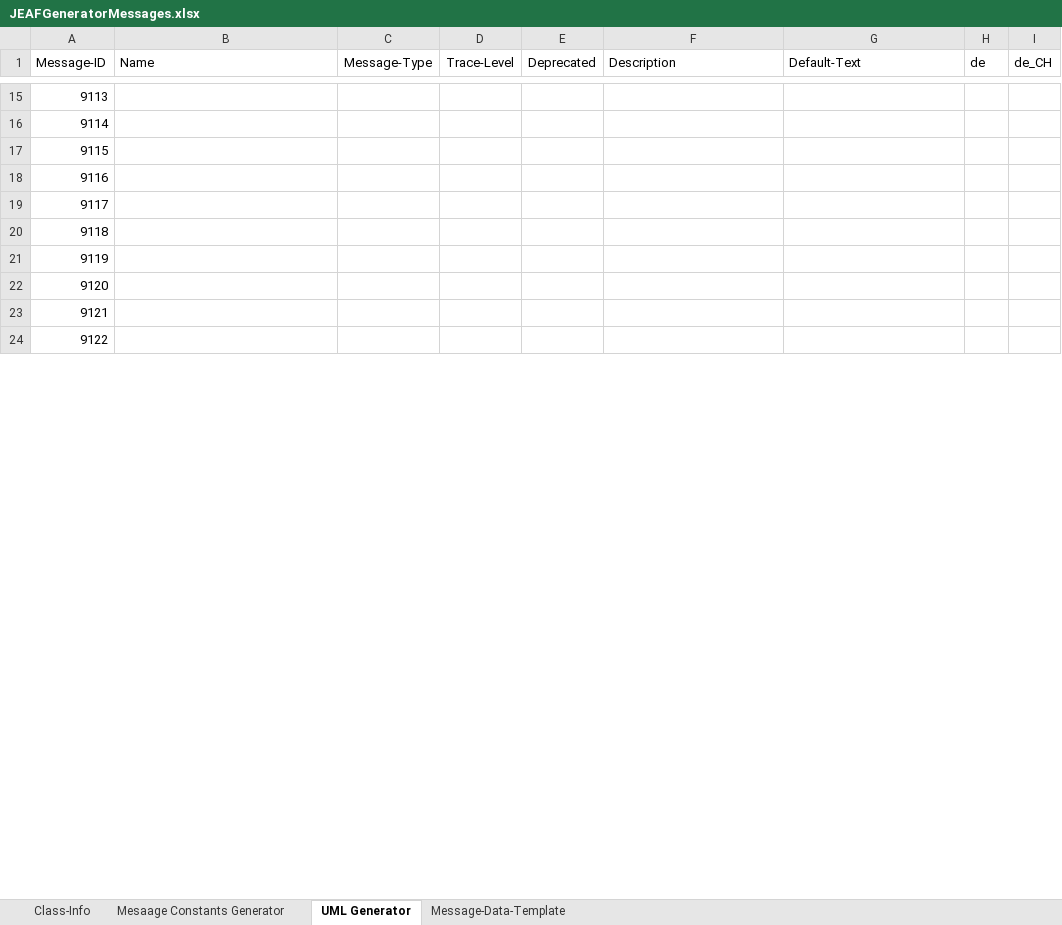
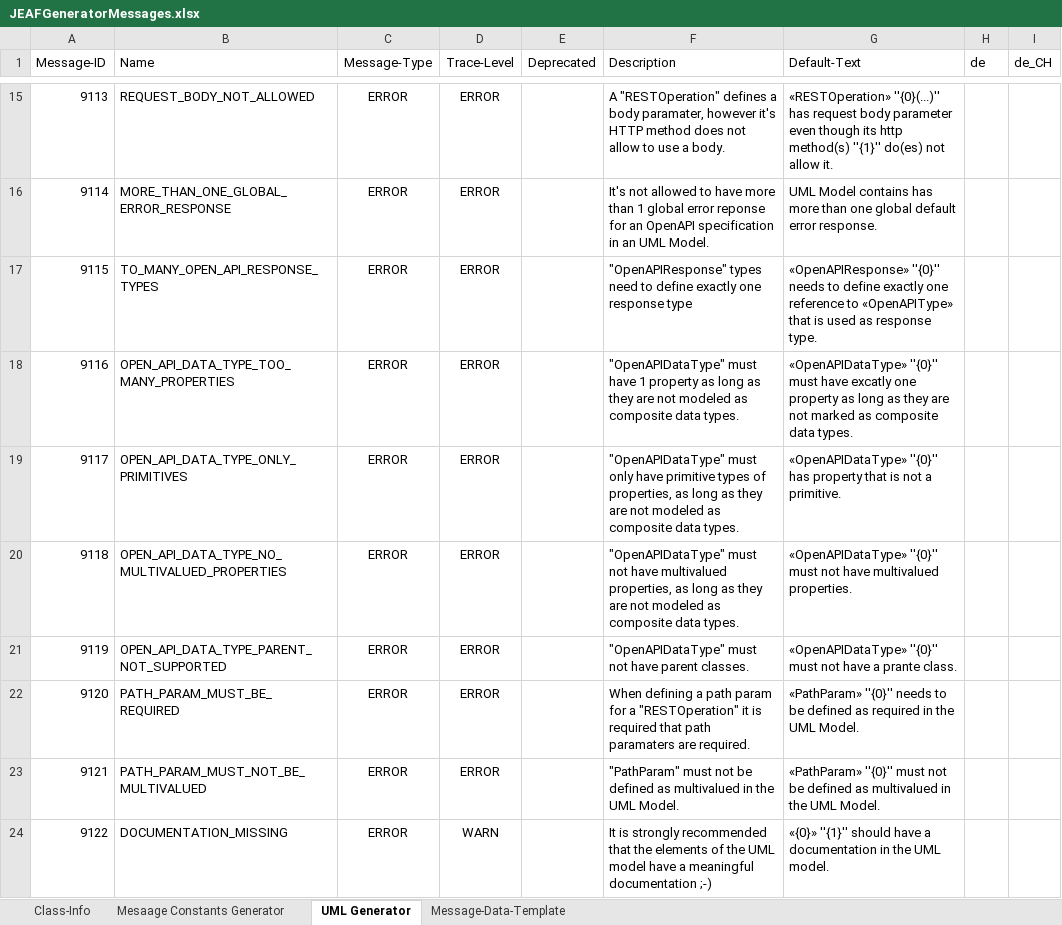
Before and after one commit to anaptecs/jeaf-generator-messages, an Excel workbook: jeaf-generator-messages/src/main/resources/JEAFGeneratorMessages.xlsx, sheet UML Generator, drawn as a sheet; only a part is shown, gaps mark what is left out; values as stored, in another font and other column widths than the file's, no borders; table styles not drawn; the diff covers the shown part only; the diff names each change by its address in the sheet, - before the commit and + after, or states it on an @@ line.

Commit message:
Added messages for OpenAPI checks

```diff
--- a/jeaf-generator-messages/src/main/resources/JEAFGeneratorMessages.xlsx (sheet UML Generator)
+++ b/jeaf-generator-messages/src/main/resources/JEAFGeneratorMessages.xlsx (sheet UML Generator)
-B15 (Name): (empty)
+B15 (Name): REQUEST_BODY_NOT_ALLOWED
-C15:C24 (Message-Type): (empty)
+C15:C24 (Message-Type): ERROR
-D15:D23 (Trace-Level): (empty)
+D15:D23 (Trace-Level): ERROR
-F15 (Description): (empty)
+F15 (Description): A "RESTOperation" defines a body paramater, however it's HTTP method does not allow to use a body.
-G15 (Default-Text): (empty)
+G15 (Default-Text): «RESTOperation» ''{0}(...)'' has request body parameter even though its http method(s) ''{1}'' do(es) not allow it.
-B16 (Name): (empty)
+B16 (Name): MORE_THAN_ONE_GLOBAL_ERROR_RESPONSE
-F16 (Description): (empty)
+F16 (Description): It's not allowed to have more than 1 global error reponse for an OpenAPI specification in an UML Model.
-G16 (Default-Text): (empty)
+G16 (Default-Text): UML Model contains has more than one global default error response.
-B17 (Name): (empty)
+B17 (Name): TO_MANY_OPEN_API_RESPONSE_TYPES
-F17 (Description): (empty)
+F17 (Description): "OpenAPIResponse" types need to define exactly one response type
-G17 (Default-Text): (empty)
+G17 (Default-Text): «OpenAPIResponse» ''{0}'' needs to define exactly one reference to «OpenAPIType» that is used as response type.
-B18 (Name): (empty)
+B18 (Name): OPEN_API_DATA_TYPE_TOO_MANY_PROPERTIES
-F18 (Description): (empty)
+F18 (Description): "OpenAPIDataType" must have 1 property as long as they are not modeled as composite data types.
-G18 (Default-Text): (empty)
+G18 (Default-Text): «OpenAPIDataType» ''{0}'' must have excatly one property as long as they are not marked as composite data types.
-B19 (Name): (empty)
+B19 (Name): OPEN_API_DATA_TYPE_ONLY_PRIMITIVES
-F19 (Description): (empty)
+F19 (Description): "OpenAPIDataType" must only have primitive types of properties, as long as they are not modeled as composite data types.
-G19 (Default-Text): (empty)
+G19 (Default-Text): «OpenAPIDataType» ''{0}'' has property that is not a primitive.
-B20 (Name): (empty)
+B20 (Name): OPEN_API_DATA_TYPE_NO_MULTIVALUED_PROPERTIES
-F20 (Description): (empty)
+F20 (Description): "OpenAPIDataType" must not have multivalued properties, as long as they are not modeled as composite data types.
-G20 (Default-Text): (empty)
+G20 (Default-Text): «OpenAPIDataType» ''{0}'' must not have multivalued properties.
-B21 (Name): (empty)
+B21 (Name): OPEN_API_DATA_TYPE_PARENT_NOT_SUPPORTED
-F21 (Description): (empty)
+F21 (Description): "OpenAPIDataType" must not have parent classes.
-G21 (Default-Text): (empty)
+G21 (Default-Text): «OpenAPIDataType» ''{0}'' must not have a prante class.
-B22 (Name): (empty)
+B22 (Name): PATH_PARAM_MUST_BE_REQUIRED
-F22 (Description): (empty)
+F22 (Description): When defining a path param for a "RESTOperation" it is required that path paramaters are required.
-G22 (Default-Text): (empty)
+G22 (Default-Text): «PathParam» ''{0}'' needs to be defined as required in the UML Model.
-B23 (Name): (empty)
+B23 (Name): PATH_PARAM_MUST_NOT_BE_MULTIVALUED
-F23 (Description): (empty)
+F23 (Description): "PathParam" must not be defined as multivalued in the UML Model.
-G23 (Default-Text): (empty)
+G23 (Default-Text): «PathParam» ''{0}'' must not be defined as multivalued in the UML Model.
-B24 (Name): (empty)
+B24 (Name): DOCUMENTATION_MISSING
-D24 (Trace-Level): (empty)
+D24 (Trace-Level): WARN
-F24 (Description): (empty)
+F24 (Description): It is strongly recommended that the elements of the UML model have a meaningful documentation ;-)
-G24 (Default-Text): (empty)
+G24 (Default-Text): «{0}» ''{1}'' should have a documentation in the UML model.
```
Also changed, not shown: 52 edited cells elsewhere in this sheet, 2 other files.
